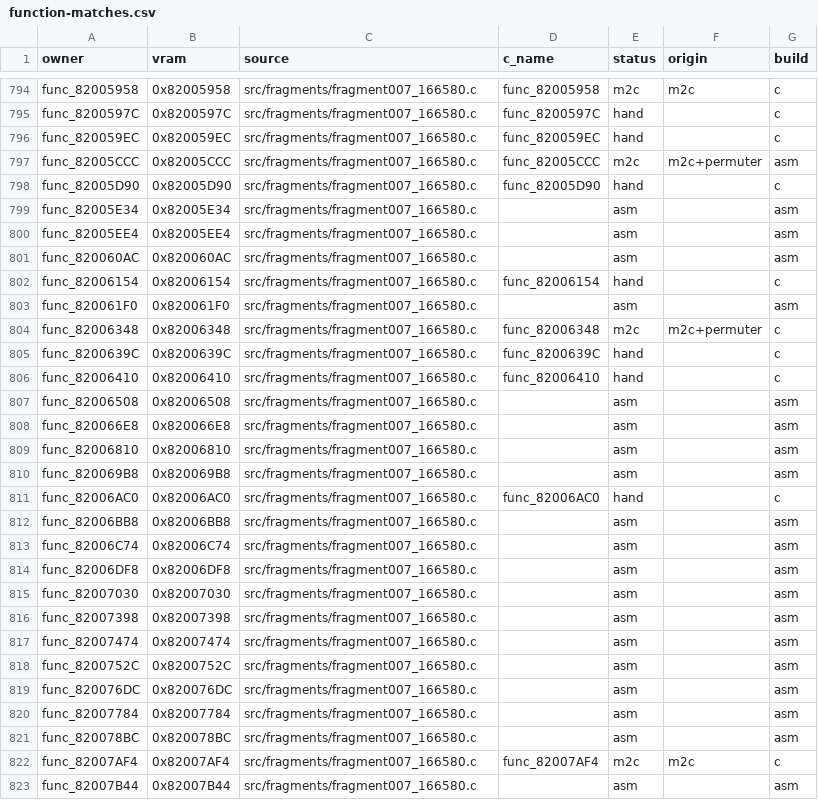
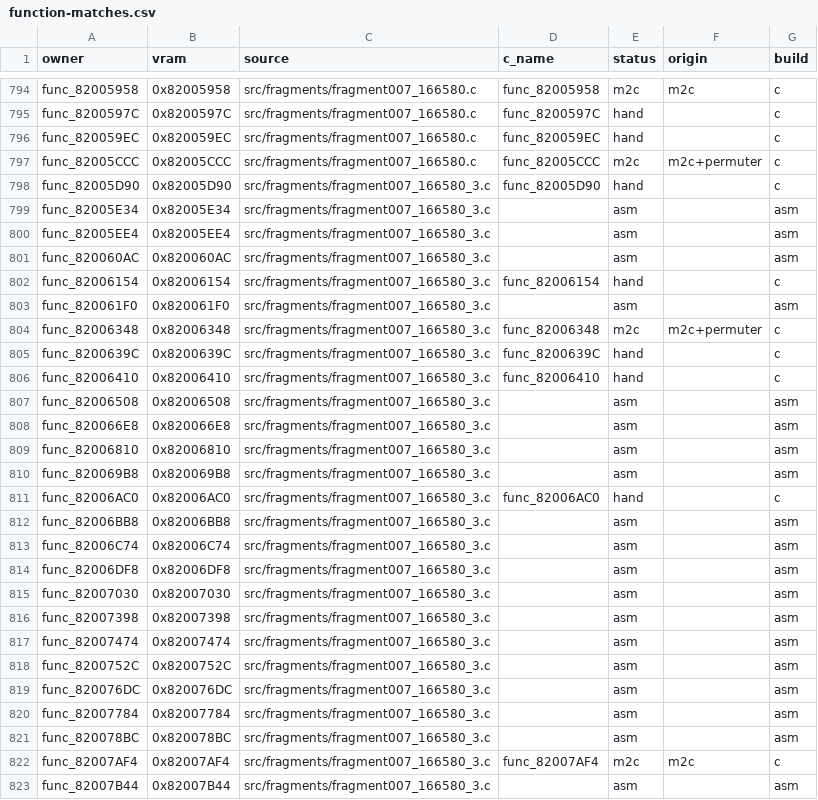
Before and after one commit to clearmoon247/pokestadium0, a CSV file: docs/function-matches.csv, drawn as a sheet; only a part is shown, gaps mark what is left out; the diff covers the shown part only.

```diff
--- a/docs/function-matches.csv
+++ b/docs/function-matches.csv
@@ -796,28 +796,28 @@ func_8200597C,0x8200597C,src/fragments/fragment007_166580.c,func_8200597C,hand,,
 func_820059EC,0x820059EC,src/fragments/fragment007_166580.c,func_820059EC,hand,,c
-func_82005CCC,0x82005CCC,src/fragments/fragment007_166580.c,func_82005CCC,m2c,m2c+permuter,asm
-func_82005D90,0x82005D90,src/fragments/fragment007_166580.c,func_82005D90,hand,,c
-func_82005E34,0x82005E34,src/fragments/fragment007_166580.c,,asm,,asm
-func_82005EE4,0x82005EE4,src/fragments/fragment007_166580.c,,asm,,asm
-func_820060AC,0x820060AC,src/fragments/fragment007_166580.c,,asm,,asm
-func_82006154,0x82006154,src/fragments/fragment007_166580.c,func_82006154,hand,,c
-func_820061F0,0x820061F0,src/fragments/fragment007_166580.c,,asm,,asm
-func_82006348,0x82006348,src/fragments/fragment007_166580.c,func_82006348,m2c,m2c+permuter,c
-func_8200639C,0x8200639C,src/fragments/fragment007_166580.c,func_8200639C,hand,,c
-func_82006410,0x82006410,src/fragments/fragment007_166580.c,func_82006410,hand,,c
-func_82006508,0x82006508,src/fragments/fragment007_166580.c,,asm,,asm
-func_820066E8,0x820066E8,src/fragments/fragment007_166580.c,,asm,,asm
-func_82006810,0x82006810,src/fragments/fragment007_166580.c,,asm,,asm
-func_820069B8,0x820069B8,src/fragments/fragment007_166580.c,,asm,,asm
-func_82006AC0,0x82006AC0,src/fragments/fragment007_166580.c,func_82006AC0,hand,,c
-func_82006BB8,0x82006BB8,src/fragments/fragment007_166580.c,,asm,,asm
-func_82006C74,0x82006C74,src/fragments/fragment007_166580.c,,asm,,asm
-func_82006DF8,0x82006DF8,src/fragments/fragment007_166580.c,,asm,,asm
-func_82007030,0x82007030,src/fragments/fragment007_166580.c,,asm,,asm
-func_82007398,0x82007398,src/fragments/fragment007_166580.c,,asm,,asm
-func_82007474,0x82007474,src/fragments/fragment007_166580.c,,asm,,asm
-func_8200752C,0x8200752C,src/fragments/fragment007_166580.c,,asm,,asm
-func_820076DC,0x820076DC,src/fragments/fragment007_166580.c,,asm,,asm
-func_82007784,0x82007784,src/fragments/fragment007_166580.c,,asm,,asm
-func_820078BC,0x820078BC,src/fragments/fragment007_166580.c,,asm,,asm
-func_82007AF4,0x82007AF4,src/fragments/fragment007_166580.c,func_82007AF4,m2c,m2c,c
-func_82007B44,0x82007B44,src/fragments/fragment007_166580.c,,asm,,asm
+func_82005CCC,0x82005CCC,src/fragments/fragment007_166580.c,func_82005CCC,m2c,m2c+permuter,c
+func_82005D90,0x82005D90,src/fragments/fragment007_166580_3.c,func_82005D90,hand,,c
+func_82005E34,0x82005E34,src/fragments/fragment007_166580_3.c,,asm,,asm
+func_82005EE4,0x82005EE4,src/fragments/fragment007_166580_3.c,,asm,,asm
+func_820060AC,0x820060AC,src/fragments/fragment007_166580_3.c,,asm,,asm
+func_82006154,0x82006154,src/fragments/fragment007_166580_3.c,func_82006154,hand,,c
+func_820061F0,0x820061F0,src/fragments/fragment007_166580_3.c,,asm,,asm
+func_82006348,0x82006348,src/fragments/fragment007_166580_3.c,func_82006348,m2c,m2c+permuter,c
+func_8200639C,0x8200639C,src/fragments/fragment007_166580_3.c,func_8200639C,hand,,c
+func_82006410,0x82006410,src/fragments/fragment007_166580_3.c,func_82006410,hand,,c
+func_82006508,0x82006508,src/fragments/fragment007_166580_3.c,,asm,,asm
+func_820066E8,0x820066E8,src/fragments/fragment007_166580_3.c,,asm,,asm
+func_82006810,0x82006810,src/fragments/fragment007_166580_3.c,,asm,,asm
+func_820069B8,0x820069B8,src/fragments/fragment007_166580_3.c,,asm,,asm
+func_82006AC0,0x82006AC0,src/fragments/fragment007_166580_3.c,func_82006AC0,hand,,c
+func_82006BB8,0x82006BB8,src/fragments/fragment007_166580_3.c,,asm,,asm
+func_82006C74,0x82006C74,src/fragments/fragment007_166580_3.c,,asm,,asm
+func_82006DF8,0x82006DF8,src/fragments/fragment007_166580_3.c,,asm,,asm
+func_82007030,0x82007030,src/fragments/fragment007_166580_3.c,,asm,,asm
+func_82007398,0x82007398,src/fragments/fragment007_166580_3.c,,asm,,asm
+func_82007474,0x82007474,src/fragments/fragment007_166580_3.c,,asm,,asm
+func_8200752C,0x8200752C,src/fragments/fragment007_166580_3.c,,asm,,asm
+func_820076DC,0x820076DC,src/fragments/fragment007_166580_3.c,,asm,,asm
+func_82007784,0x82007784,src/fragments/fragment007_166580_3.c,,asm,,asm
+func_820078BC,0x820078BC,src/fragments/fragment007_166580_3.c,,asm,,asm
+func_82007AF4,0x82007AF4,src/fragments/fragment007_166580_3.c,func_82007AF4,m2c,m2c,c
+func_82007B44,0x82007B44,src/fragments/fragment007_166580_3.c,,asm,,asm
```
Also changed, not shown: 105 edited cells elsewhere in this file, 29 other files.
